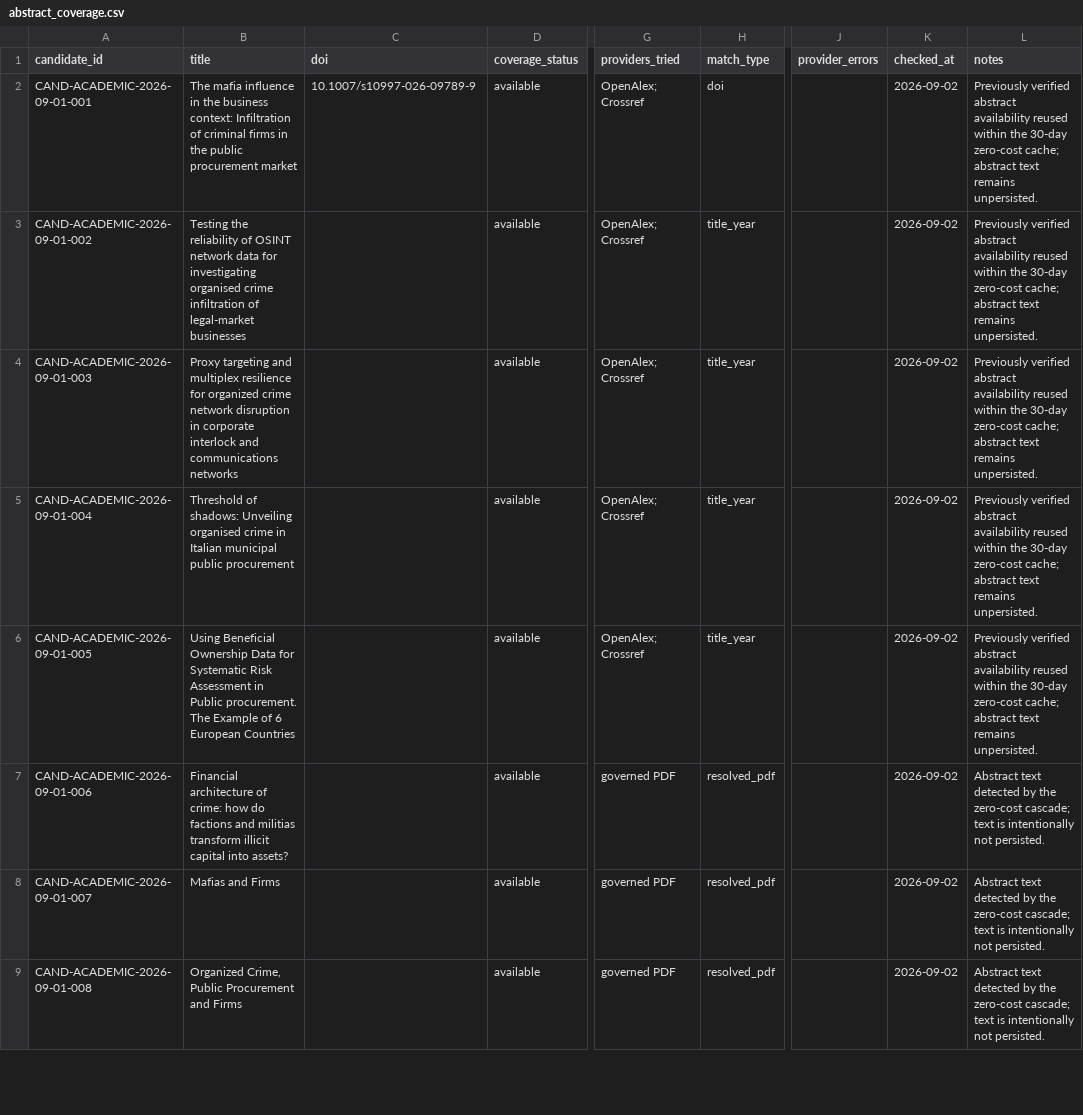
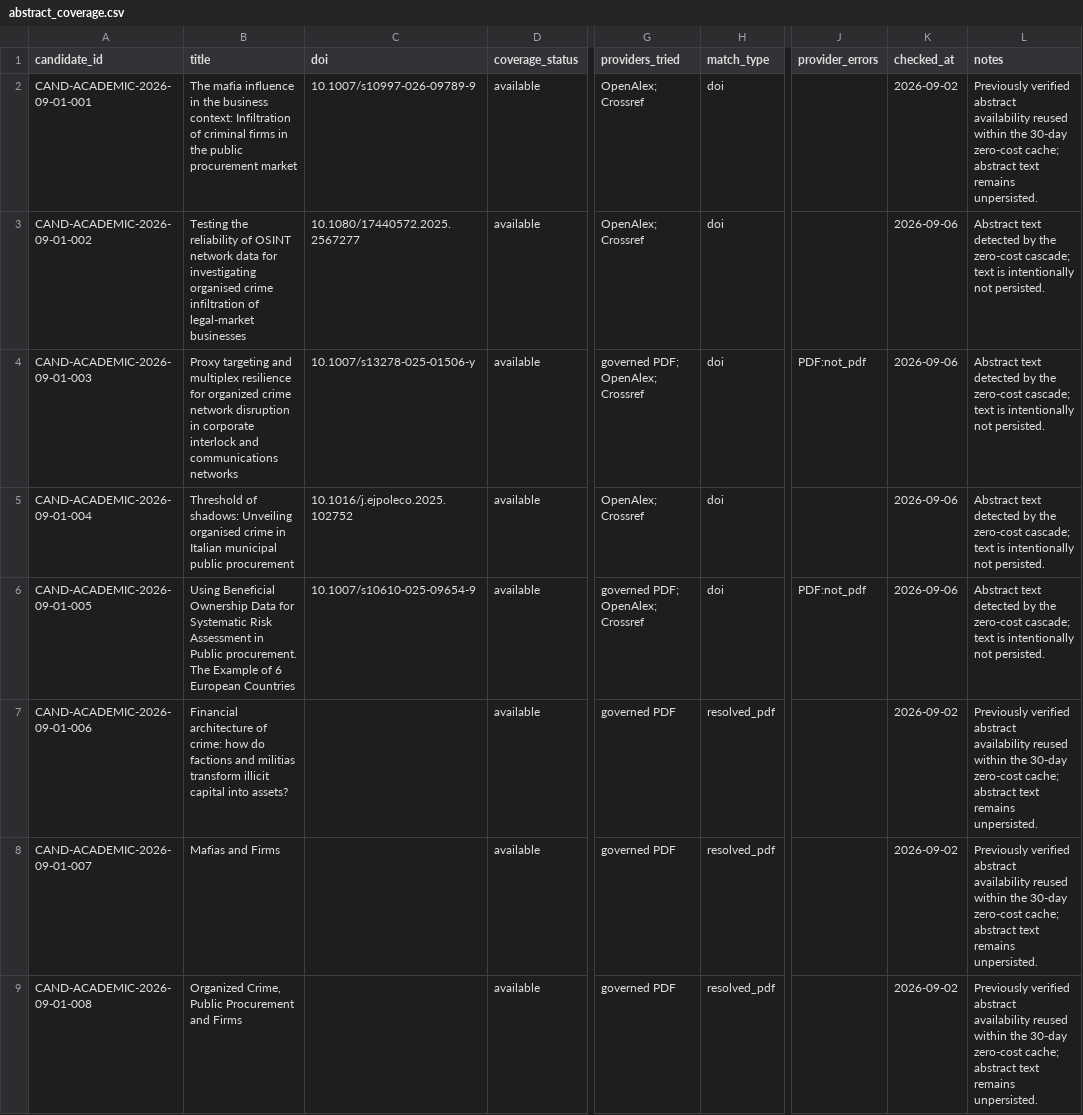
Before and after one commit to colazeta/criminal_infiltration_in_legal_economy_review, a CSV file: data/curation/abstract_coverage.csv, drawn as a sheet; only a part is shown, gaps mark what is left out; the diff covers the shown part only; the diff names each change by its address in the sheet, - before the commit and + after, or states it on an @@ line.

```diff
--- a/data/curation/abstract_coverage.csv
+++ b/data/curation/abstract_coverage.csv
-C3 (doi): (empty)
+C3 (doi): 10.1080/17440572.2025.2567277
-H3:H6 (match_type): title_year
+H3:H6 (match_type): doi
-K3:K6 (checked_at): 2026-09-02
+K3:K6 (checked_at): 2026-09-06
-L3:L6 (notes): Previously verified abstract availability reused within the 30-day zero-cost cache; abstract text remains unpersisted.
+L3:L6 (notes): Abstract text detected by the zero-cost cascade; text is intentionally not persisted.
-C4 (doi): (empty)
+C4 (doi): 10.1007/s13278-025-01506-y
-G4 (providers_tried): OpenAlex; Crossref
+G4 (providers_tried): governed PDF; OpenAlex; Crossref
-J4 (provider_errors): (empty)
+J4 (provider_errors): PDF:not_pdf
-C5 (doi): (empty)
+C5 (doi): 10.1016/j.ejpoleco.2025.102752
-C6 (doi): (empty)
+C6 (doi): 10.1007/s10610-025-09654-9
-G6 (providers_tried): OpenAlex; Crossref
+G6 (providers_tried): governed PDF; OpenAlex; Crossref
-J6 (provider_errors): (empty)
+J6 (provider_errors): PDF:not_pdf
-L7:L9 (notes): Abstract text detected by the zero-cost cascade; text is intentionally not persisted.
+L7:L9 (notes): Previously verified abstract availability reused within the 30-day zero-cost cache; abstract text remains unpersisted.
```
Also changed, not shown: 11 added rows and 43 edited cells elsewhere in this file, data/curation/access_coverage.csv, 4 other files.
